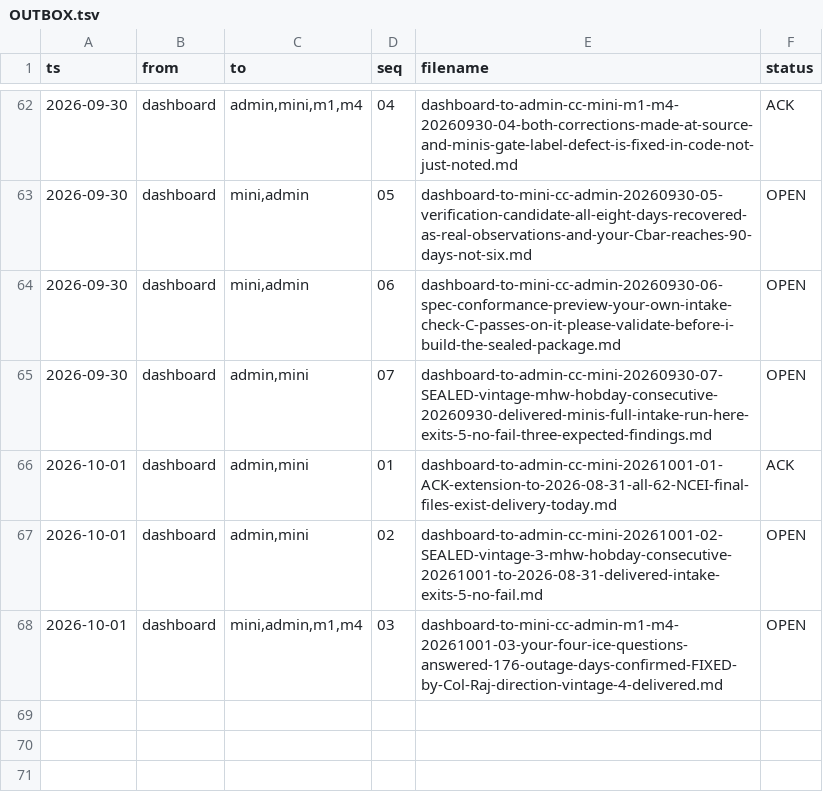
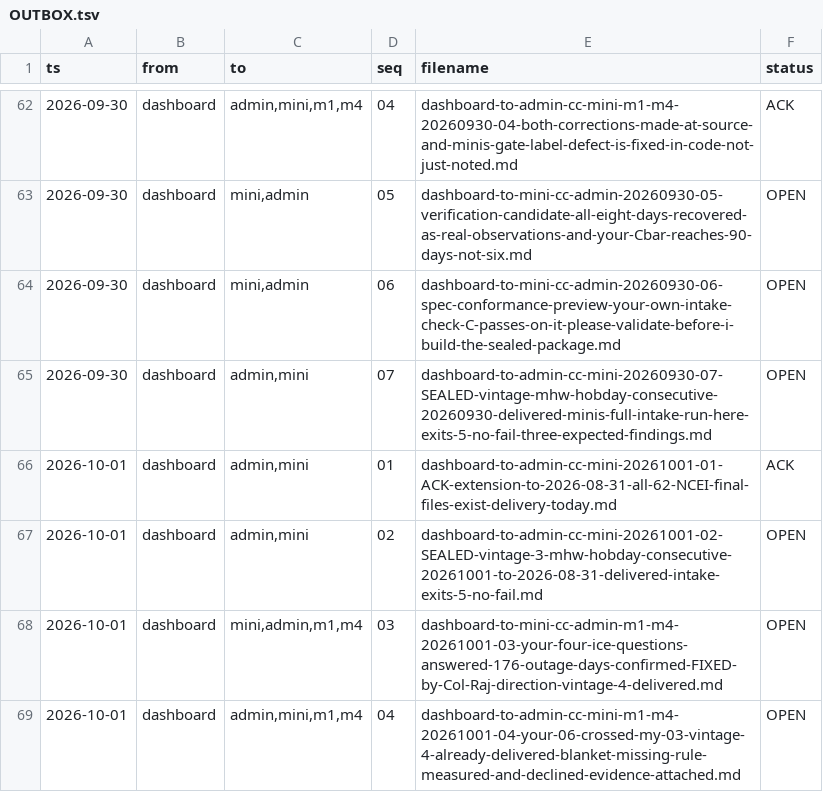
Before and after one commit to rajpython/climate_iastate, a TSV file: docs/handoffs/OUTBOX.tsv, drawn as a sheet; only a part is shown, gaps mark what is left out.

```diff
--- a/docs/handoffs/OUTBOX.tsv
+++ b/docs/handoffs/OUTBOX.tsv
@@ -68 +68,2 @@ ts	from	to	seq	filename	status
 2026-10-01	dashboard	mini,admin,m1,m4	03	dashboard-to-mini-cc-admin-m1-m4-20261001-03-your-four-ice-questions-answered-176-outage-days-confirmed-FIXED-by-Col-Raj-direction-vintage-4-delivered.md	OPEN
+2026-10-01	dashboard	admin,mini,m1,m4	04	dashboard-to-admin-cc-mini-m1-m4-20261001-04-your-06-crossed-my-03-vintage-4-already-delivered-blanket-missing-rule-measured-and-declined-evidence-attached.md	OPEN
```
Also changed, not shown: 7 other files.
